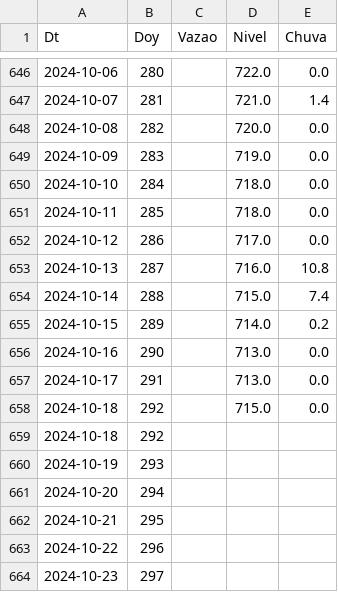
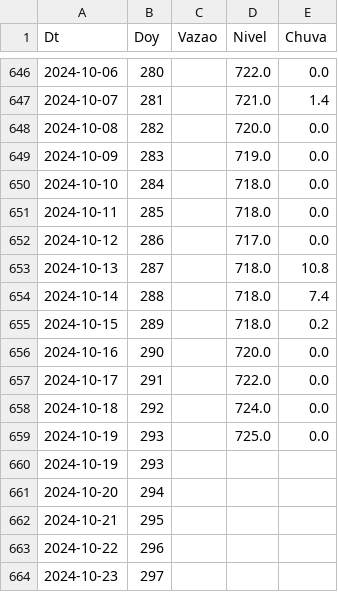
Before and after one commit to thiagosfsilva/ENSO-Monitor, a CSV file: data/curData.csv, drawn as a sheet; only a part is shown, gaps mark what is left out.

```diff
--- a/data/curData.csv
+++ b/data/curData.csv
@@ -652,9 +652,9 @@ Dt,Doy,Vazao,Nivel,Chuva
 2024-10-12,286,,717.0,0.0
-2024-10-13,287,,716.0,10.8
-2024-10-14,288,,715.0,7.4
-2024-10-15,289,,714.0,0.2
-2024-10-16,290,,713.0,0.0
-2024-10-17,291,,713.0,0.0
-2024-10-18,292,,715.0,0.0
-2024-10-18,292,,,
+2024-10-13,287,,718.0,10.8
+2024-10-14,288,,718.0,7.4
+2024-10-15,289,,718.0,0.2
+2024-10-16,290,,720.0,0.0
+2024-10-17,291,,722.0,0.0
+2024-10-18,292,,724.0,0.0
+2024-10-19,293,,725.0,0.0
 2024-10-19,293,,,
```
Also changed, not shown: 1 other file.
